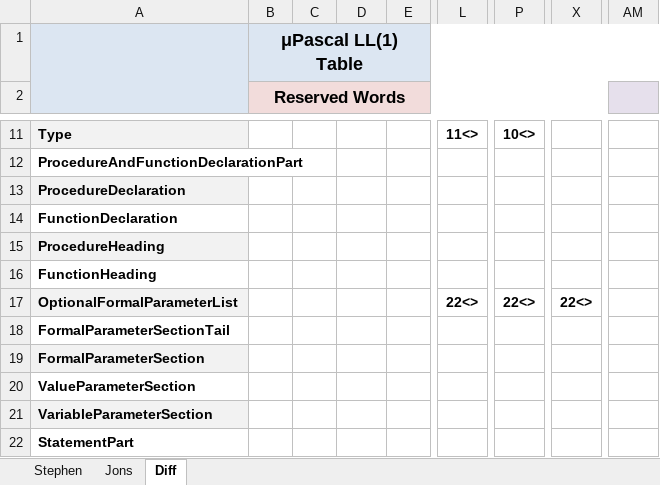
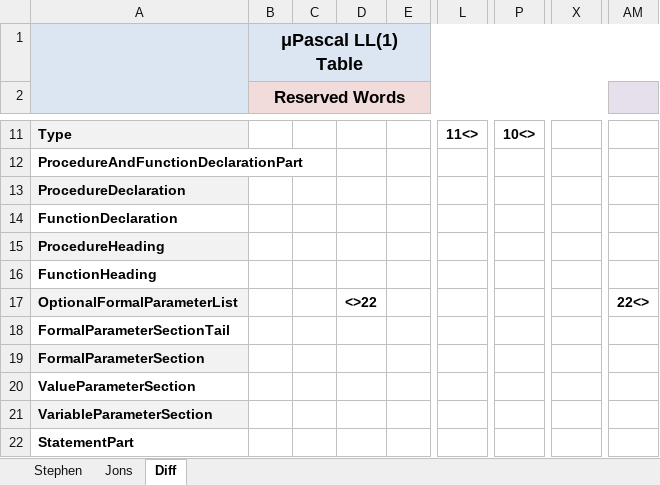
Before and after one commit to skylarjhdownes/csci468compiler, an Excel workbook: LL1 Table Final.xlsx, sheet Diff, drawn as a sheet; only a part is shown, gaps mark what is left out; values as stored, in another font and other column widths than the file's, no borders; the diff names each change by its address in the sheet, - before the commit and + after, or states it on an @@ line.

```diff
--- a/LL1 Table Final.xlsx (sheet Diff)
+++ b/LL1 Table Final.xlsx (sheet Diff)
-D17: (empty)
+D17: <>22
-L17: 22<>
+L17: (empty)
-P17: 22<>
+P17: (empty)
-X17: 22<>
+X17: (empty)
-AM17: (empty)
+AM17: 22<>
```
Also changed, not shown: sheet Stephen, 14 other files.
